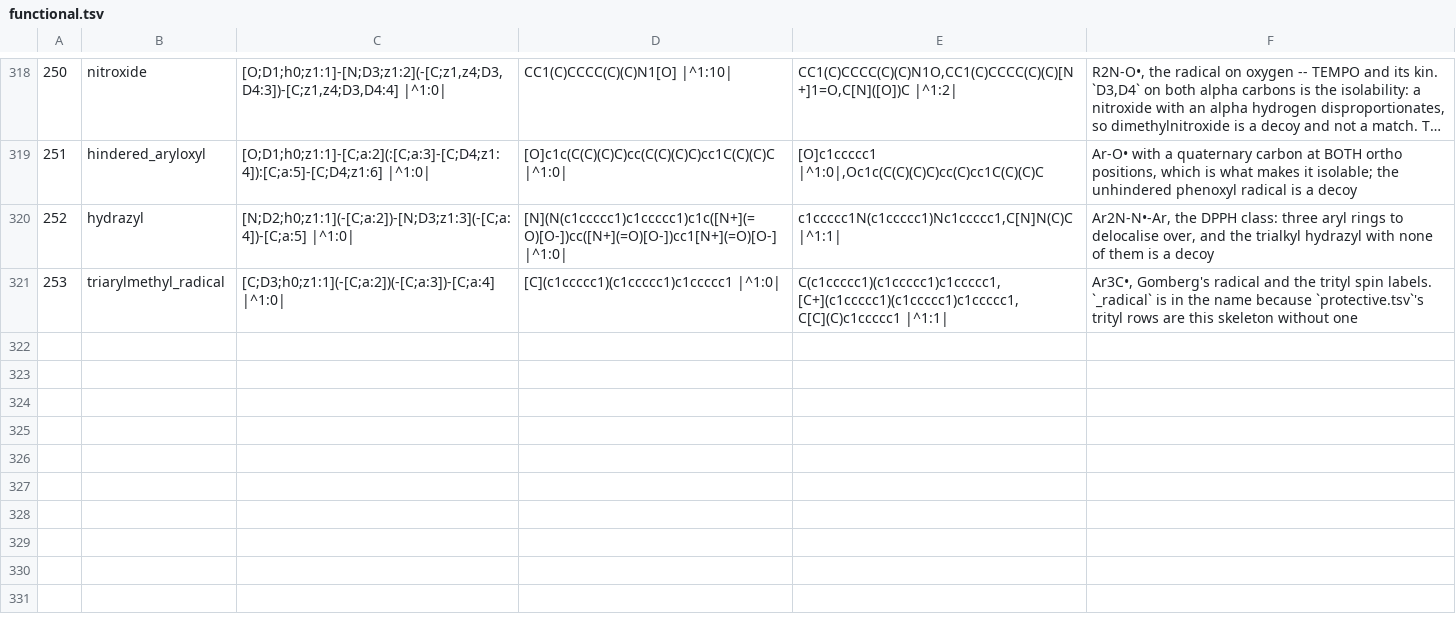
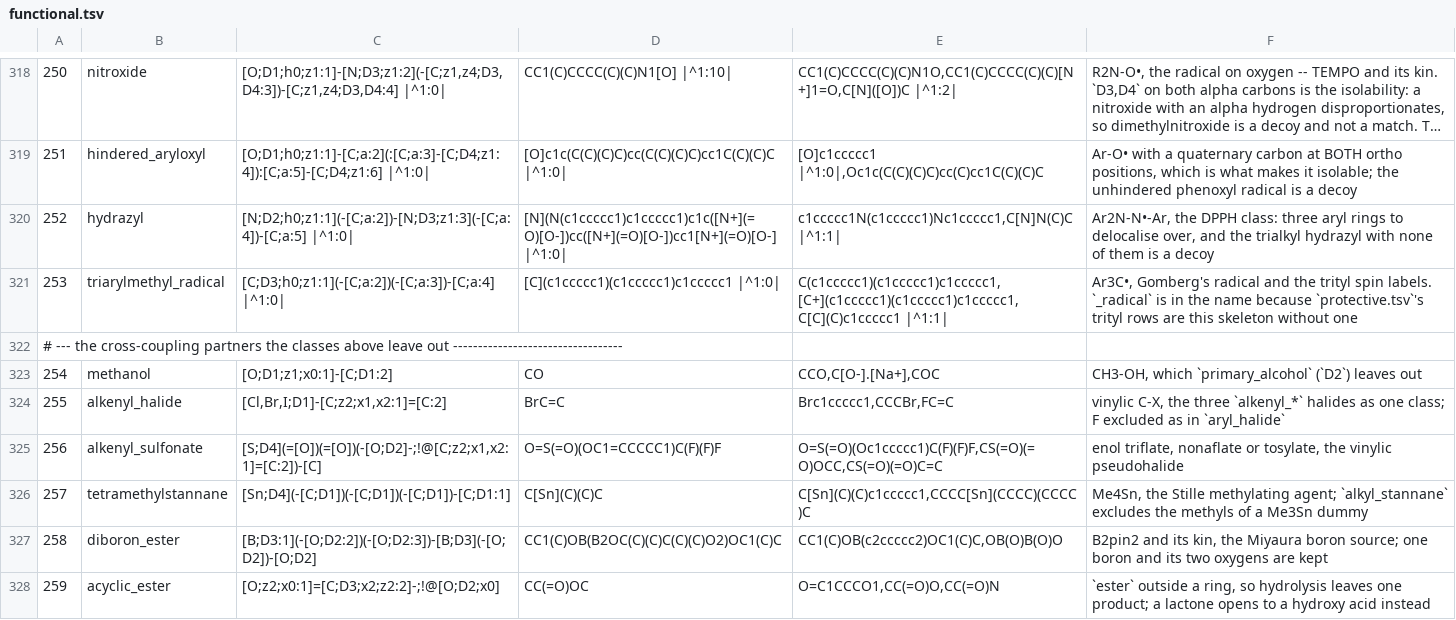
Before and after one commit to chython/chython, a TSV file: chython/reactions/tables/functional.tsv, drawn as a sheet; only a part is shown, gaps mark what is left out; long unchanged cells end in …; the diff covers the shown part only; the diff names each change by its address in the sheet, - before the commit and + after, or states it on an @@ line.

```diff
--- a/chython/reactions/tables/functional.tsv
+++ b/chython/reactions/tables/functional.tsv
+row 322: # --- the cross-coupling partners the classes above leave out ----------------------------------
+row 323: 254 | methanol | [O;D1;z1;x0:1]-[C;D1:2] | CO | CCO,C[O-].[Na+],COC | CH3-OH, which `primary_alcohol` (`D2`) leaves out
+row 324: 255 | alkenyl_halide | [Cl,Br,I;D1]-[C;z2;x1,x2:1]=[C:2] | BrC=C | Brc1ccccc1,CCCBr,FC=C | vinylic C-X, the three `alkenyl_*` halides as one class; F excluded as in `aryl_halide`
+row 325: 256 | alkenyl_sulfonate | [S;D4](=[O])(=[O])(-[O;D2]-;!@[C;z2;x1,x2:1]=[C:2])-[C] | O=S(=O)(OC1=CCCCC1)C(F)(F)F | O=S(=O)(Oc1ccccc1)C(F)(F)F,CS(=O)(=O)OCC,CS(=O)(=O)C=C | enol triflate, nonaflate or tosylate, the vinylic pseudohalide
+row 326: 257 | tetramethylstannane | [Sn;D4](-[C;D1])(-[C;D1])(-[C;D1])-[C;D1:1] | C[Sn](C)(C)C | C[Sn](C)(C)c1ccccc1,CCCC[Sn](CCCC)(CCCC)C | Me4Sn, the Stille methylating agent; `alkyl_stannane` excludes the methyls of a Me3Sn dummy
+row 327: 258 | diboron_ester | [B;D3:1](-[O;D2:2])(-[O;D2:3])-[B;D3](-[O;D2])-[O;D2] | CC1(C)OB(B2OC(C)(C)C(C)(C)O2)OC1(C)C | CC1(C)OB(c2ccccc2)OC1(C)C,OB(O)B(O)O | B2pin2 and its kin, the Miyaura boron source; one boron and its two oxygens are kept
+row 328: 259 | acyclic_ester | [O;z2;x0:1]=[C;D3;x2;z2:2]-;!@[O;D2;x0] | CC(=O)OC | O=C1CCCO1,CC(=O)O,CC(=O)N | `ester` outside a ring, so hydrolysis leaves one product; a lactone opens to a hydroxy acid instead
```
Also changed, not shown: 7 added rows and 17 edited cells elsewhere in this file, 13 other files.
